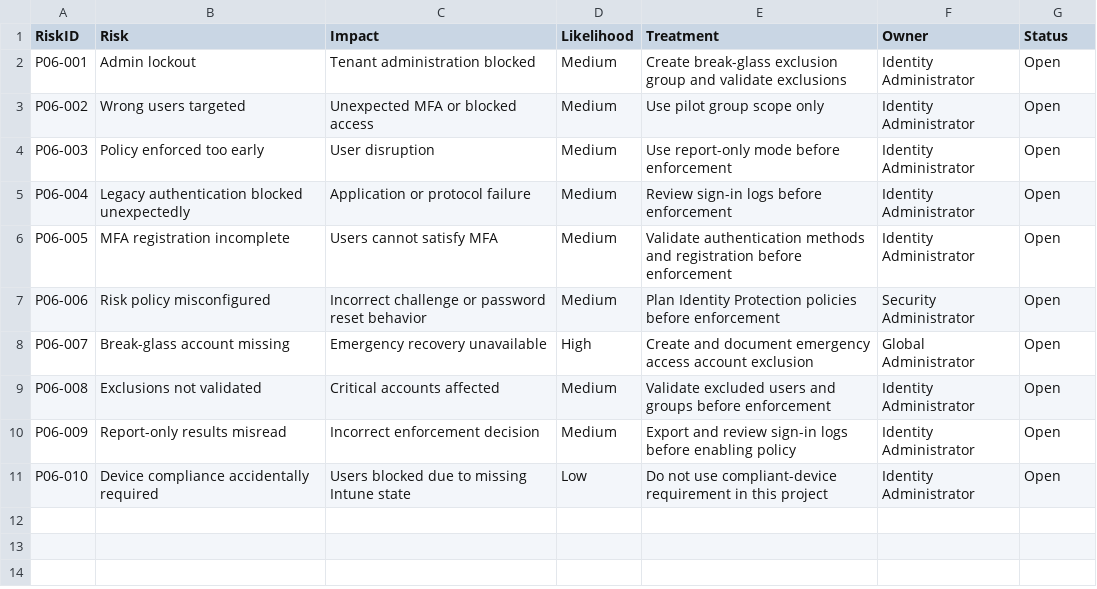
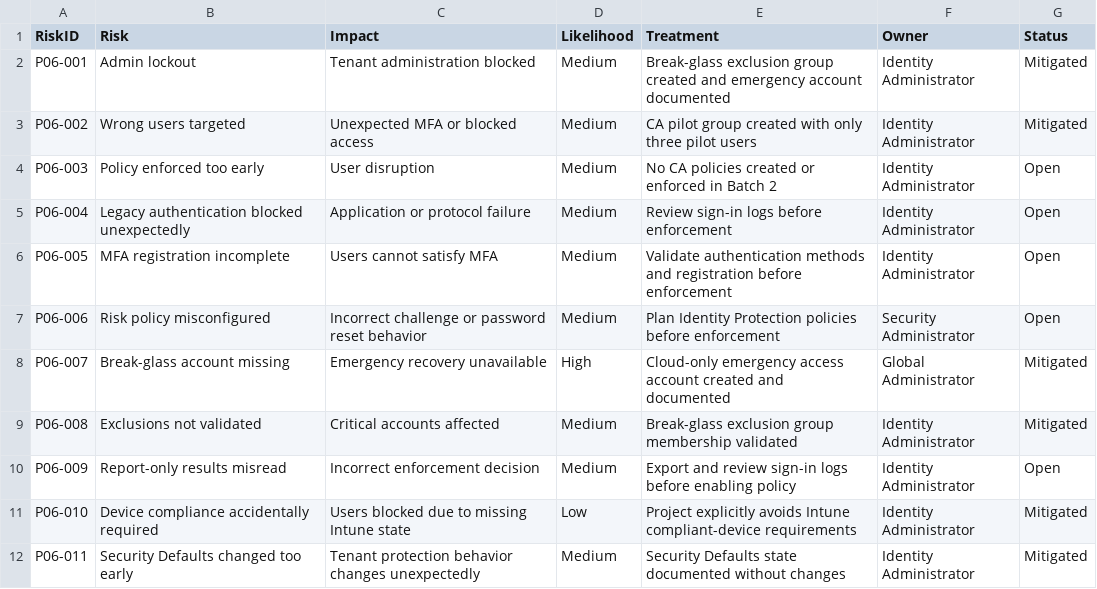
Before and after one commit to SHJeong97/Azure, a CSV file: Project/hybrid-windows-server-enterprise-modernization/projects/06-entra-conditional-access-mfa-identity-protection/data/project-06-risk-register.csv, drawn as a sheet.

Commit message:
Update project-06-risk-register.csv

```diff
--- a/Project/hybrid-windows-server-enterprise-modernization/projects/06-entra-conditional-access-mfa-identity-protection/data/project-06-risk-register.csv
+++ b/Project/hybrid-windows-server-enterprise-modernization/projects/06-entra-conditional-access-mfa-identity-protection/data/project-06-risk-register.csv
@@ -1,5 +1,5 @@
 RiskID,Risk,Impact,Likelihood,Treatment,Owner,Status
-P06-001,Admin lockout,Tenant administration blocked,Medium,Create break-glass exclusion group and validate exclusions,Identity Administrator,Open
-P06-002,Wrong users targeted,Unexpected MFA or blocked access,Medium,Use pilot group scope only,Identity Administrator,Open
-P06-003,Policy enforced too early,User disruption,Medium,Use report-only mode before enforcement,Identity Administrator,Open
+P06-001,Admin lockout,Tenant administration blocked,Medium,Break-glass exclusion group created and emergency account documented,Identity Administrator,Mitigated
+P06-002,Wrong users targeted,Unexpected MFA or blocked access,Medium,CA pilot group created with only three pilot users,Identity Administrator,Mitigated
+P06-003,Policy enforced too early,User disruption,Medium,No CA policies created or enforced in Batch 2,Identity Administrator,Open
 P06-004,Legacy authentication blocked unexpectedly,Application or protocol failure,Medium,Review sign-in logs before enforcement,Identity Administrator,Open
@@ -7,5 +7,6 @@ P06-005,MFA registration incomplete,Users cannot satisfy MFA,Medium,Validate aut
 P06-006,Risk policy misconfigured,Incorrect challenge or password reset behavior,Medium,Plan Identity Protection policies before enforcement,Security Administrator,Open
-P06-007,Break-glass account missing,Emergency recovery unavailable,High,Create and document emergency access account exclusion,Global Administrator,Open
-P06-008,Exclusions not validated,Critical accounts affected,Medium,Validate excluded users and groups before enforcement,Identity Administrator,Open
+P06-007,Break-glass account missing,Emergency recovery unavailable,High,Cloud-only emergency access account created and documented,Global Administrator,Mitigated
+P06-008,Exclusions not validated,Critical accounts affected,Medium,Break-glass exclusion group membership validated,Identity Administrator,Mitigated
 P06-009,Report-only results misread,Incorrect enforcement decision,Medium,Export and review sign-in logs before enabling policy,Identity Administrator,Open
-P06-010,Device compliance accidentally required,Users blocked due to missing Intune state,Low,Do not use compliant-device requirement in this project,Identity Administrator,Open
+P06-010,Device compliance accidentally required,Users blocked due to missing Intune state,Low,Project explicitly avoids Intune compliant-device requirements,Identity Administrator,Mitigated
+P06-011,Security Defaults changed too early,Tenant protection behavior changes unexpectedly,Medium,Security Defaults state documented without changes,Identity Administrator,Mitigated
```
